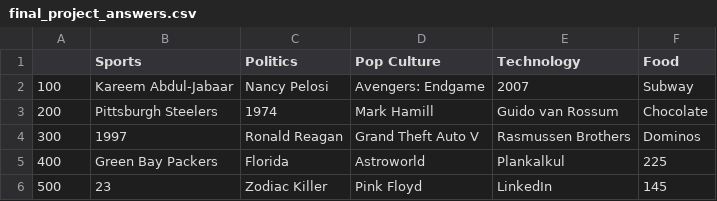
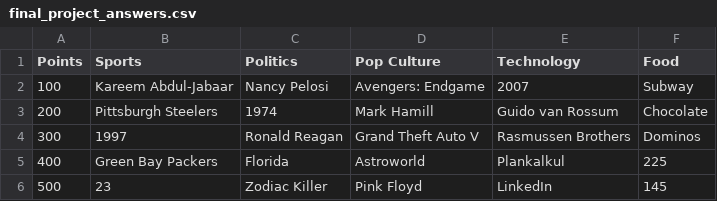
Before and after one commit to ajohns97/INST-326-Final-Group-6, a CSV file: final_project_answers.csv, drawn as a sheet.

Commit message:
Update final_project_answers.csv

```diff
--- a/final_project_answers.csv
+++ b/final_project_answers.csv
@@ -1,2 +1,2 @@
-,Sports,Politics,Pop Culture,Technology ,Food
+Points,Sports,Politics,Pop Culture,Technology ,Food
 100,Kareem Abdul-Jabaar,Nancy Pelosi,Avengers: Endgame,2007,Subway
```
